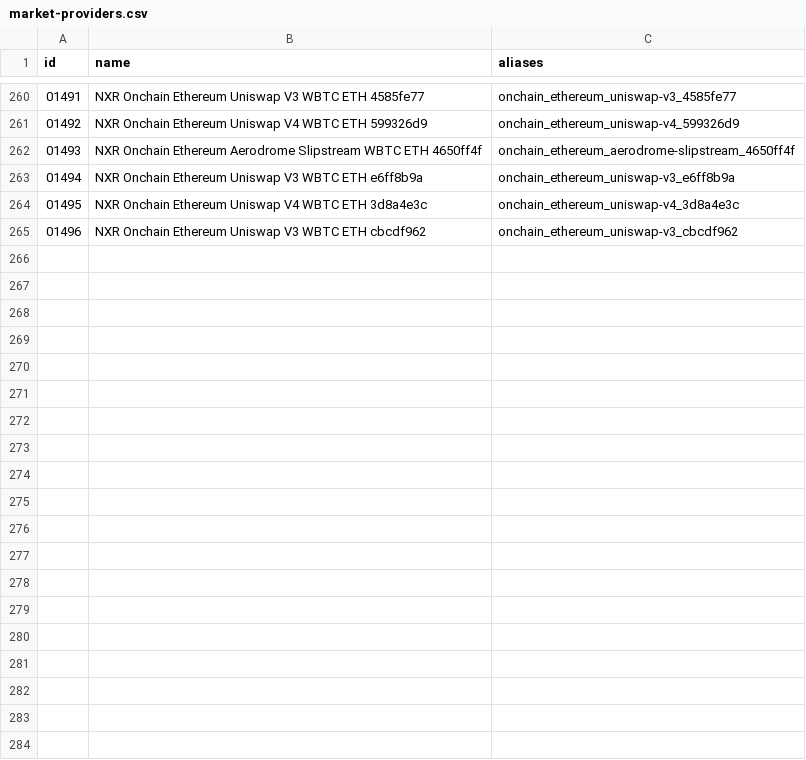
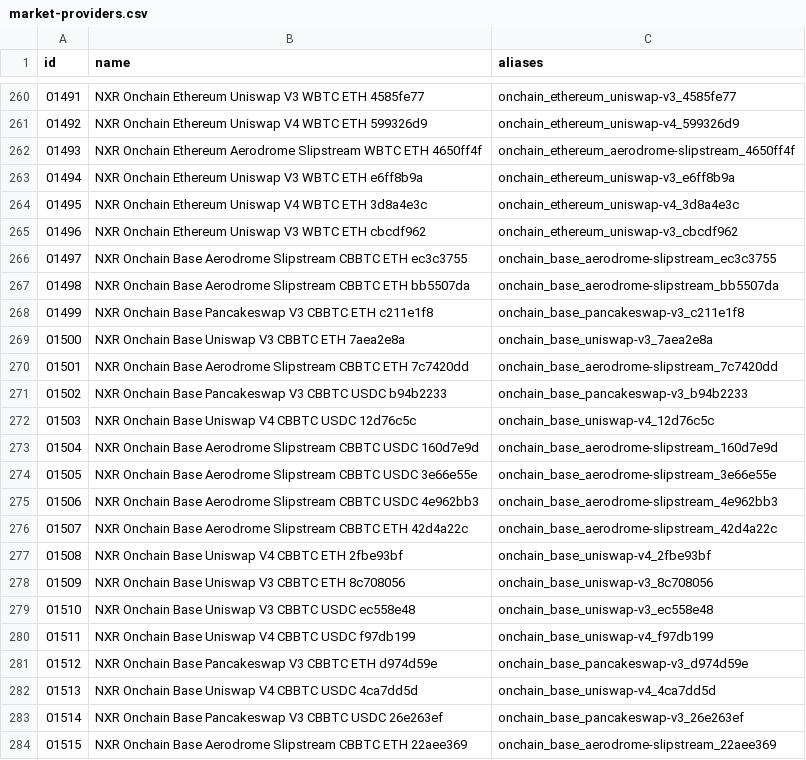
Before and after one commit to nxrates/mitch, a CSV file: ids/market-providers.csv, drawn as a sheet; only a part is shown, gaps mark what is left out; the diff covers the shown part only; the diff names each change by its address in the sheet, - before the commit and + after, or states it on an @@ line.

```diff
--- a/ids/market-providers.csv
+++ b/ids/market-providers.csv
+row 266: 01497 | NXR Onchain Base Aerodrome Slipstream CBBTC ETH ec3c3755 | onchain_base_aerodrome-slipstream_ec3c3755
+row 267: 01498 | NXR Onchain Base Aerodrome Slipstream CBBTC ETH bb5507da | onchain_base_aerodrome-slipstream_bb5507da
+row 268: 01499 | NXR Onchain Base Pancakeswap V3 CBBTC ETH c211e1f8 | onchain_base_pancakeswap-v3_c211e1f8
+row 269: 01500 | NXR Onchain Base Uniswap V3 CBBTC ETH 7aea2e8a | onchain_base_uniswap-v3_7aea2e8a
+row 270: 01501 | NXR Onchain Base Aerodrome Slipstream CBBTC ETH 7c7420dd | onchain_base_aerodrome-slipstream_7c7420dd
+row 271: 01502 | NXR Onchain Base Pancakeswap V3 CBBTC USDC b94b2233 | onchain_base_pancakeswap-v3_b94b2233
+row 272: 01503 | NXR Onchain Base Uniswap V4 CBBTC USDC 12d76c5c | onchain_base_uniswap-v4_12d76c5c
+row 273: 01504 | NXR Onchain Base Aerodrome Slipstream CBBTC USDC 160d7e9d | onchain_base_aerodrome-slipstream_160d7e9d
+row 274: 01505 | NXR Onchain Base Aerodrome Slipstream CBBTC USDC 3e66e55e | onchain_base_aerodrome-slipstream_3e66e55e
+row 275: 01506 | NXR Onchain Base Aerodrome Slipstream CBBTC USDC 4e962bb3 | onchain_base_aerodrome-slipstream_4e962bb3
+row 276: 01507 | NXR Onchain Base Aerodrome Slipstream CBBTC ETH 42d4a22c | onchain_base_aerodrome-slipstream_42d4a22c
+row 277: 01508 | NXR Onchain Base Uniswap V4 CBBTC ETH 2fbe93bf | onchain_base_uniswap-v4_2fbe93bf
+row 278: 01509 | NXR Onchain Base Uniswap V3 CBBTC ETH 8c708056 | onchain_base_uniswap-v3_8c708056
+row 279: 01510 | NXR Onchain Base Uniswap V3 CBBTC USDC ec558e48 | onchain_base_uniswap-v3_ec558e48
+row 280: 01511 | NXR Onchain Base Uniswap V4 CBBTC USDC f97db199 | onchain_base_uniswap-v4_f97db199
+row 281: 01512 | NXR Onchain Base Pancakeswap V3 CBBTC ETH d974d59e | onchain_base_pancakeswap-v3_d974d59e
+row 282: 01513 | NXR Onchain Base Uniswap V4 CBBTC USDC 4ca7dd5d | onchain_base_uniswap-v4_4ca7dd5d
+row 283: 01514 | NXR Onchain Base Pancakeswap V3 CBBTC USDC 26e263ef | onchain_base_pancakeswap-v3_26e263ef
+row 284: 01515 | NXR Onchain Base Aerodrome Slipstream CBBTC ETH 22aee369 | onchain_base_aerodrome-slipstream_22aee369
```
Also changed, not shown: 13 added rows elsewhere in this file, 1 other file.
